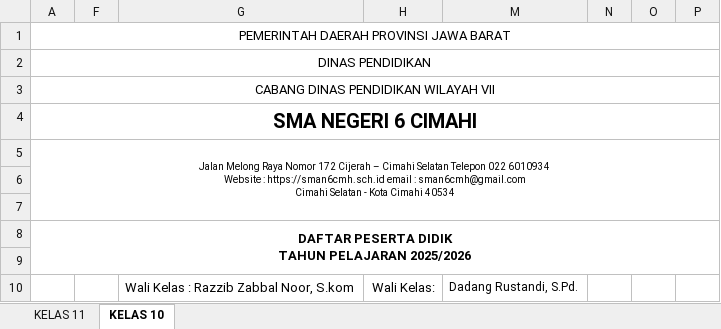
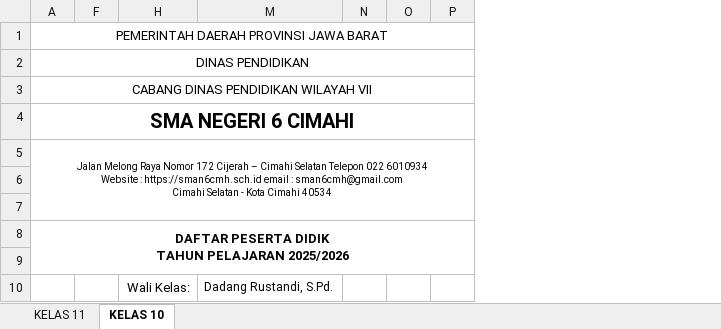
Before and after one commit to natedekaka/proses-belajar-2025-2026, an Excel workbook: Rekap Absen dan Nilai 2025-2026.xlsx, sheet KELAS 10, drawn as a sheet; only a part is shown; values as stored, in another font and other column widths than the file's, no borders; charts and pictures not drawn; the diff names each change by its address in the sheet, - before the commit and + after, or states it on an @@ line.

```diff
--- a/Rekap Absen dan Nilai 2025-2026.xlsx (sheet KELAS 10)
+++ b/Rekap Absen dan Nilai 2025-2026.xlsx (sheet KELAS 10)
@@ column G hidden, row 10: Wali Kelas : Razzib Zabbal Noor, S.kom @@
```
Also changed, not shown: sheet KELAS 11, charts or pictures, 1 other file.
